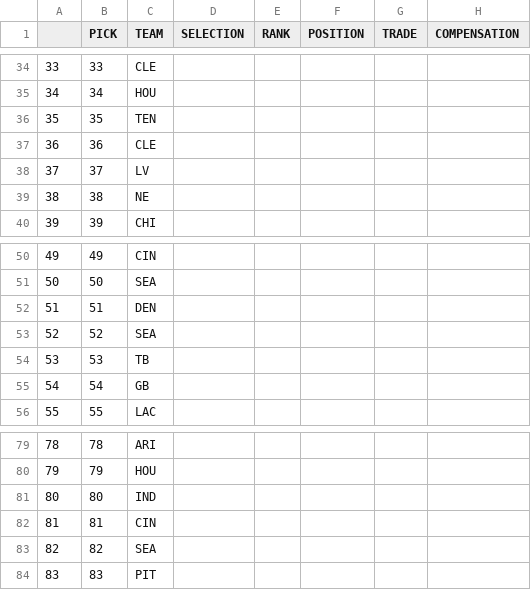
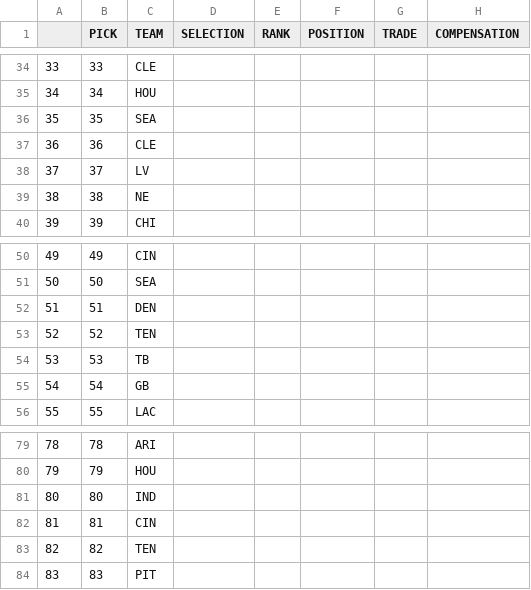
Before and after one commit to jackgruca/mds_home, a CSV file: assets/2025/draft_order.csv, drawn as a sheet; only a part is shown, gaps mark what is left out.

Commit message:
trade

```diff
--- a/assets/2025/draft_order.csv
+++ b/assets/2025/draft_order.csv
@@ -35,3 +35,3 @@
 "34",34,"HOU","","","","",""
-"35",35,"TEN","","","","",""
+"35",35,"SEA","","","","",""
 "36",36,"CLE","","","","",""
@@ -52,3 +52,3 @@
 "51",51,"DEN","","","","",""
-"52",52,"SEA","","","","",""
+"52",52,"TEN","","","","",""
 "53",53,"TB","","","","",""
@@ -82,3 +82,3 @@
 "81",81,"CIN","","","","",""
-"82",82,"SEA","","","","",""
+"82",82,"TEN","","","","",""
 "83",83,"PIT","","","","",""
```
